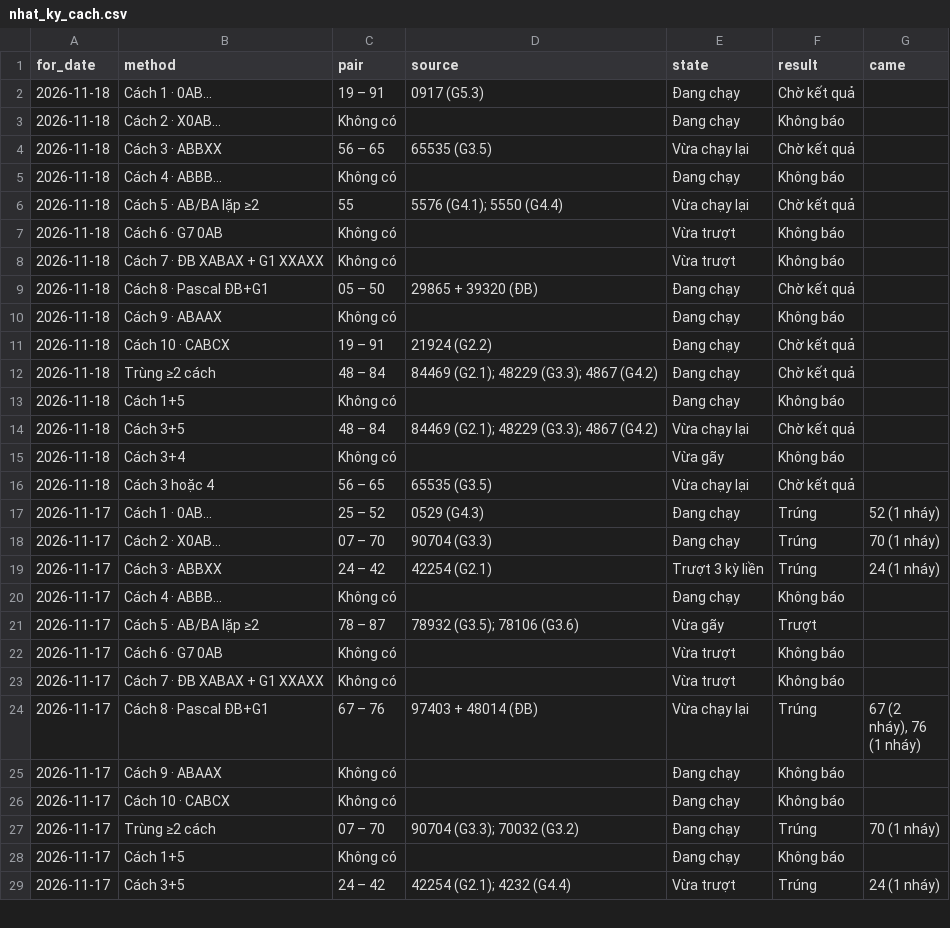
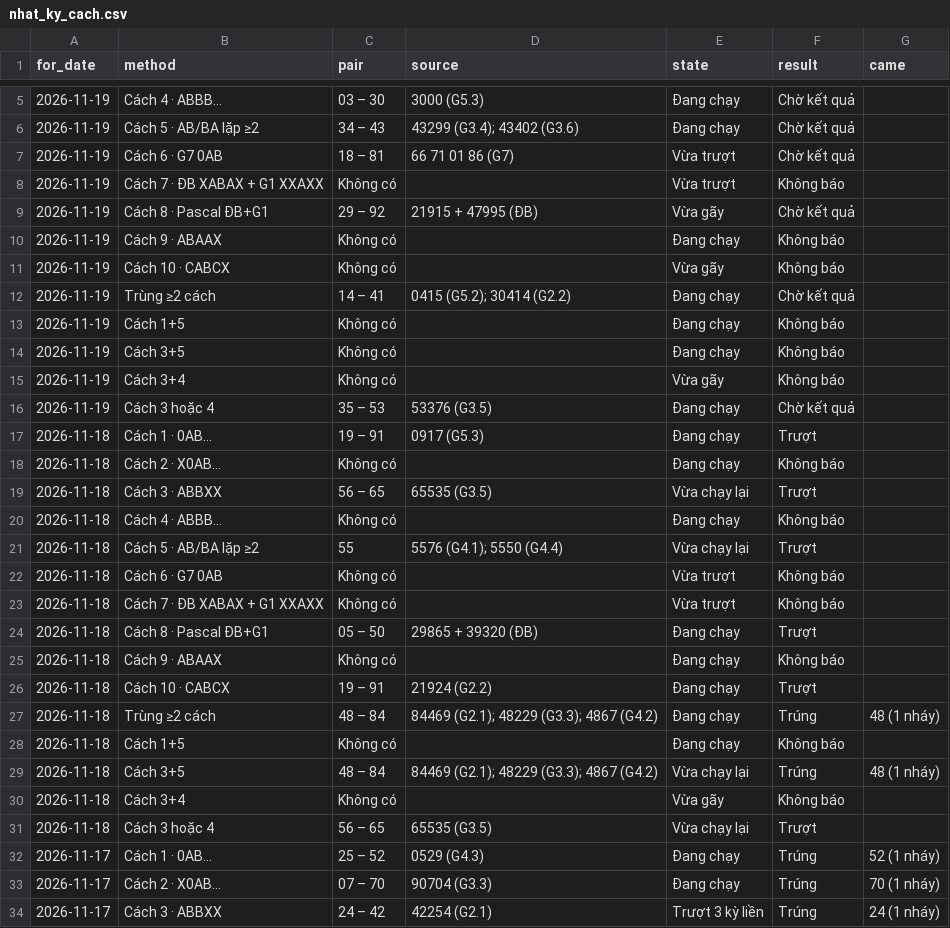
Before and after one commit to chutieuhamchoi/Nghiencuu, a CSV file: xsmb/data/nhat_ky_cach.csv, drawn as a sheet; only a part is shown, gaps mark what is left out; the shorter side is filled out with more unchanged rows; the diff covers the shown part only.

```diff
--- a/xsmb/data/nhat_ky_cach.csv
+++ b/xsmb/data/nhat_ky_cach.csv
@@ -2,16 +5,28 @@ for_date,method,pair,source,state,result,came
-2026-11-18,Cách 1 · 0AB…,19 – 91,0917 (G5.3),Đang chạy,Chờ kết quả,
+2026-11-19,Cách 4 · ABBB…,03 – 30,3000 (G5.3),Đang chạy,Chờ kết quả,
+2026-11-19,Cách 5 · AB/BA lặp ≥2,34 – 43,43299 (G3.4); 43402 (G3.6),Đang chạy,Chờ kết quả,
+2026-11-19,Cách 6 · G7 0AB,18 – 81,66 71 01 86 (G7),Vừa trượt,Chờ kết quả,
+2026-11-19,Cách 7 · ĐB XABAX + G1 XXAXX,Không có,,Vừa trượt,Không báo,
+2026-11-19,Cách 8 · Pascal ĐB+G1,29 – 92,21915 + 47995 (ĐB),Vừa gãy,Chờ kết quả,
+2026-11-19,Cách 9 · ABAAX,Không có,,Đang chạy,Không báo,
+2026-11-19,Cách 10 · CABCX,Không có,,Vừa gãy,Không báo,
+2026-11-19,Trùng ≥2 cách,14 – 41,0415 (G5.2); 30414 (G2.2),Đang chạy,Chờ kết quả,
+2026-11-19,Cách 1+5,Không có,,Đang chạy,Không báo,
+2026-11-19,Cách 3+5,Không có,,Đang chạy,Không báo,
+2026-11-19,Cách 3+4,Không có,,Vừa gãy,Không báo,
+2026-11-19,Cách 3 hoặc 4,35 – 53,53376 (G3.5),Đang chạy,Chờ kết quả,
+2026-11-18,Cách 1 · 0AB…,19 – 91,0917 (G5.3),Đang chạy,Trượt,
 2026-11-18,Cách 2 · X0AB…,Không có,,Đang chạy,Không báo,
-2026-11-18,Cách 3 · ABBXX,56 – 65,65535 (G3.5),Vừa chạy lại,Chờ kết quả,
+2026-11-18,Cách 3 · ABBXX,56 – 65,65535 (G3.5),Vừa chạy lại,Trượt,
 2026-11-18,Cách 4 · ABBB…,Không có,,Đang chạy,Không báo,
-2026-11-18,Cách 5 · AB/BA lặp ≥2,55,5576 (G4.1); 5550 (G4.4),Vừa chạy lại,Chờ kết quả,
+2026-11-18,Cách 5 · AB/BA lặp ≥2,55,5576 (G4.1); 5550 (G4.4),Vừa chạy lại,Trượt,
 2026-11-18,Cách 6 · G7 0AB,Không có,,Vừa trượt,Không báo,
 2026-11-18,Cách 7 · ĐB XABAX + G1 XXAXX,Không có,,Vừa trượt,Không báo,
-2026-11-18,Cách 8 · Pascal ĐB+G1,05 – 50,29865 + 39320 (ĐB),Đang chạy,Chờ kết quả,
+2026-11-18,Cách 8 · Pascal ĐB+G1,05 – 50,29865 + 39320 (ĐB),Đang chạy,Trượt,
 2026-11-18,Cách 9 · ABAAX,Không có,,Đang chạy,Không báo,
-2026-11-18,Cách 10 · CABCX,19 – 91,21924 (G2.2),Đang chạy,Chờ kết quả,
-2026-11-18,Trùng ≥2 cách,48 – 84,84469 (G2.1); 48229 (G3.3); 4867 (G4.2),Đang chạy,Chờ kết quả,
+2026-11-18,Cách 10 · CABCX,19 – 91,21924 (G2.2),Đang chạy,Trượt,
+2026-11-18,Trùng ≥2 cách,48 – 84,84469 (G2.1); 48229 (G3.3); 4867 (G4.2),Đang chạy,Trúng,48 (1 nháy)
 2026-11-18,Cách 1+5,Không có,,Đang chạy,Không báo,
-2026-11-18,Cách 3+5,48 – 84,84469 (G2.1); 48229 (G3.3); 4867 (G4.2),Vừa chạy lại,Chờ kết quả,
+2026-11-18,Cách 3+5,48 – 84,84469 (G2.1); 48229 (G3.3); 4867 (G4.2),Vừa chạy lại,Trúng,48 (1 nháy)
 2026-11-18,Cách 3+4,Không có,,Vừa gãy,Không báo,
-2026-11-18,Cách 3 hoặc 4,56 – 65,65535 (G3.5),Vừa chạy lại,Chờ kết quả,
+2026-11-18,Cách 3 hoặc 4,56 – 65,65535 (G3.5),Vừa chạy lại,Trượt,
 2026-11-17,Cách 1 · 0AB…,25 – 52,0529 (G4.3),Đang chạy,Trúng,52 (1 nháy)
```
Also changed, not shown: 3 added rows elsewhere in this file, xsmb/data/best.csv, xsmb/data/de_xuat.csv, 6 other files.
